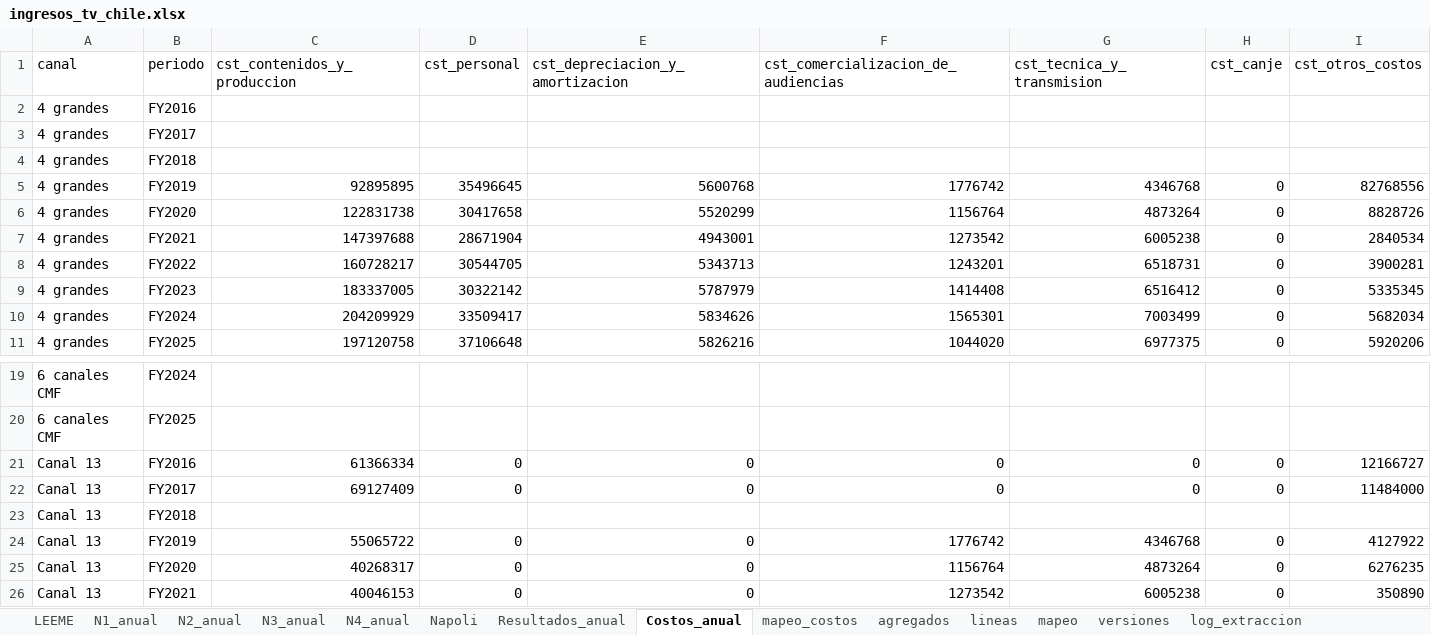
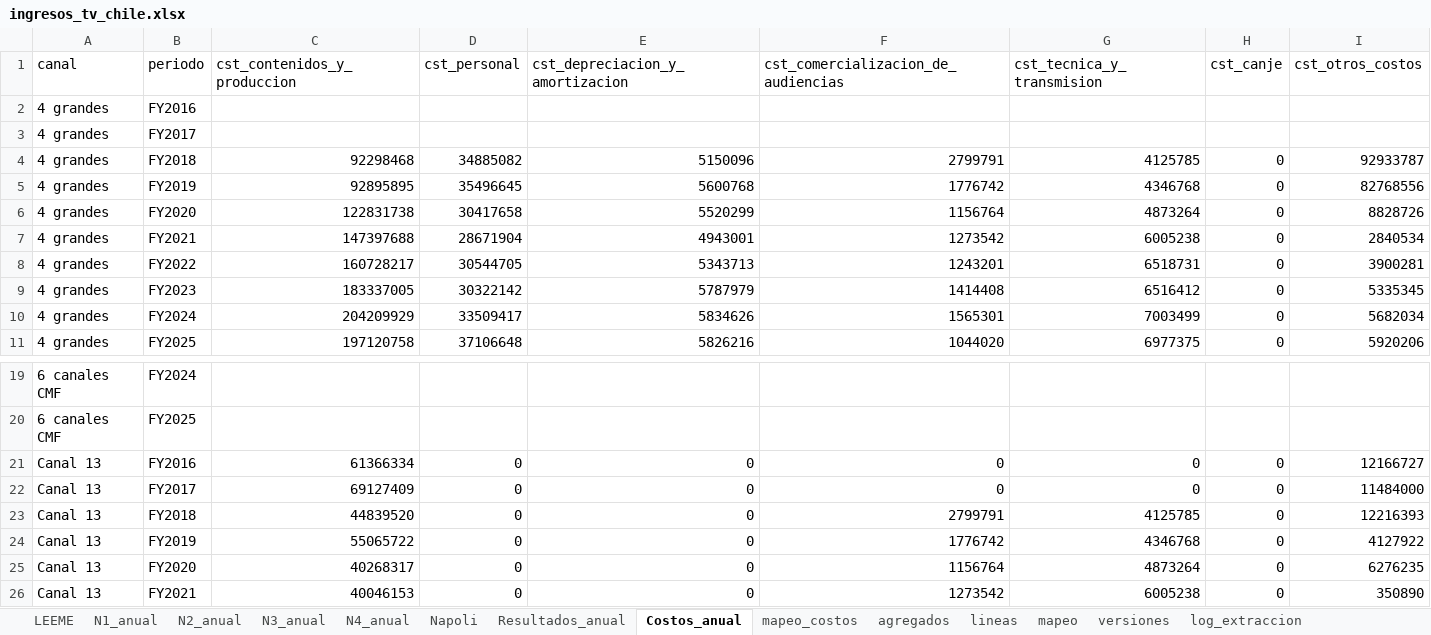
Before and after one commit to cbuzeta/ingresos-tv-chile, an Excel workbook: salidas/ingresos_tv_chile.xlsx, sheet Costos_anual, drawn as a sheet; only a part is shown, gaps mark what is left out; values as stored, in another font and other column widths than the file's, no borders; removed rows and columns are numbered as before the commit, all else as after; the diff names each change by its address in the sheet, - before the commit and + after, or states it on an @@ line.

```diff
--- a/salidas/ingresos_tv_chile.xlsx (sheet Costos_anual)
+++ b/salidas/ingresos_tv_chile.xlsx (sheet Costos_anual)
-row 4: 4 grandes | FY2018
+row 4: 4 grandes | FY2018 | 92298468 | 34885082 | 5150096 | 2799791 | 4125785 | 0 | 92933787
-row 23: Canal 13 | FY2018
+row 23: Canal 13 | FY2018 | 44839520 | 0 | 0 | 2799791 | 4125785 | 0 | 12216393
```
Also changed, not shown: sheet agregados, sheet Resultados_anual, 18 other files.
